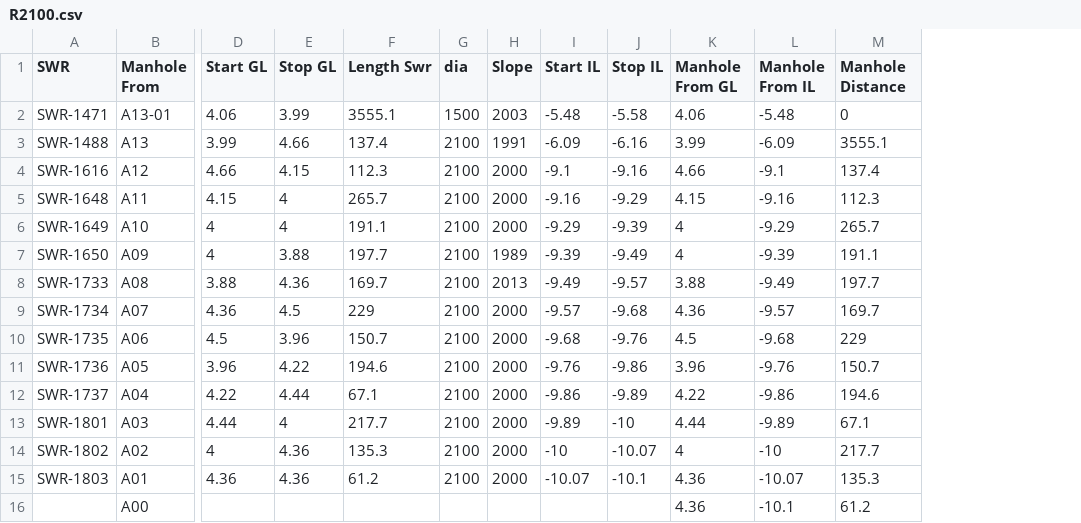
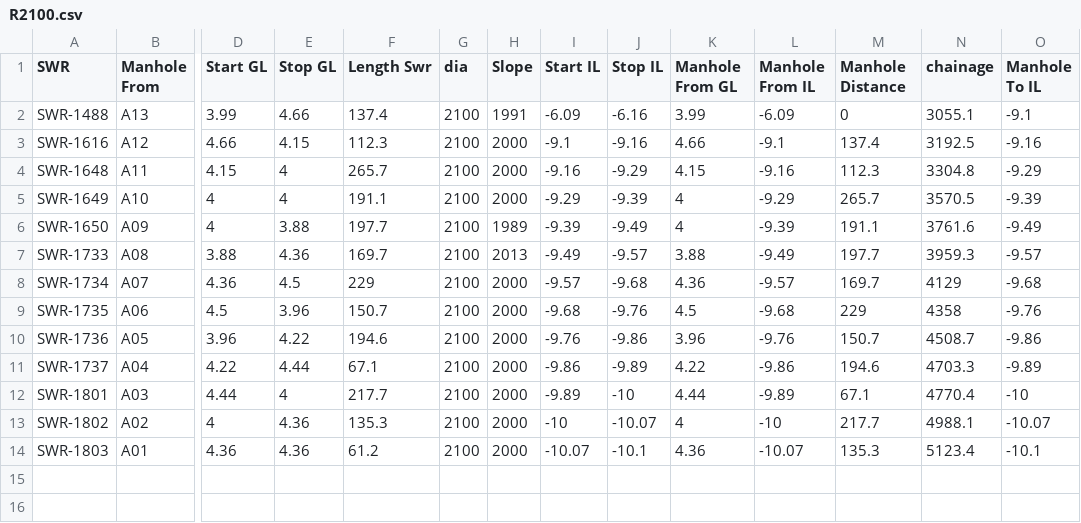
Before and after one commit to Shifu747/Sewer-Network-Profile-Generator, a CSV file: main/R2100.csv, drawn as a sheet; only a part is shown, gaps mark what is left out; removed rows and columns are numbered as before the commit, all else as after; rows hold the shown columns only; the diff names each change by its address in the sheet, - before the commit and + after, or states it on an @@ line.

```diff
--- a/main/R2100.csv
+++ b/main/R2100.csv
+column N (chainage), rows 2-14: 3055.1 | 3192.5 | 3304.8 | 3570.5 | 3761.6 | 3959.3 | 4129 | 4358 | 4508.7 | 4703.3 | 4770.4 | 4988.1 | 5123.4
+column O (Manhole To IL), rows 2-14: -9.1 | -9.16 | -9.29 | -9.39 | -9.49 | -9.57 | -9.68 | -9.76 | -9.86 | -9.89 | -10 | -10.07 | -10.1
-row 2: SWR-1471 | A13-01 | 4.06 | 3.99 | 3555.1 | 1500 | 2003 | -5.48 | -5.58 | 4.06 | -5.48 | 0
-M2 (Manhole Distance): 3555.1
+M2 (Manhole Distance): 0
-row 16:  | A00 |  |  |  |  |  |  |  | 4.36 | -10.1 | 61.2
```
Also changed, not shown: main/R1200TT.csv, 7 other files.
